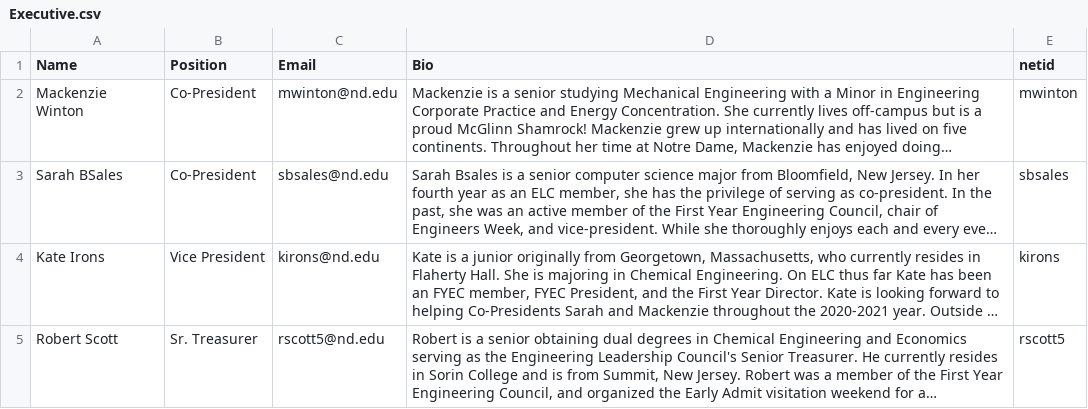
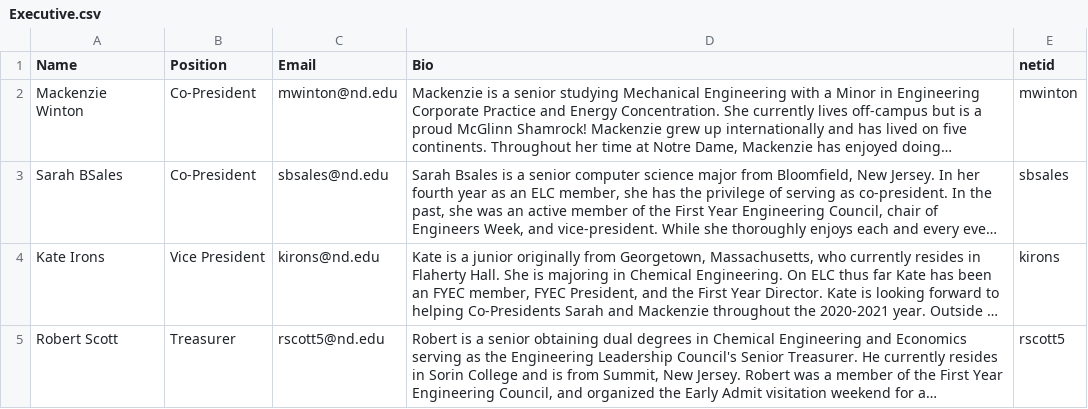
Before and after one commit to oliviazino/elc-website, a CSV file: _data/Executive.csv, drawn as a sheet; long unchanged cells end in …; the diff names each change by its address in the sheet, - before the commit and + after, or states it on an @@ line.

```diff
--- a/_data/Executive.csv
+++ b/_data/Executive.csv
-B5 (Position): Sr. Treasurer
+B5 (Position): Treasurer
```
Also changed, not shown: _data/Director.csv, _data/jrDirector.csv, 1 other file.
